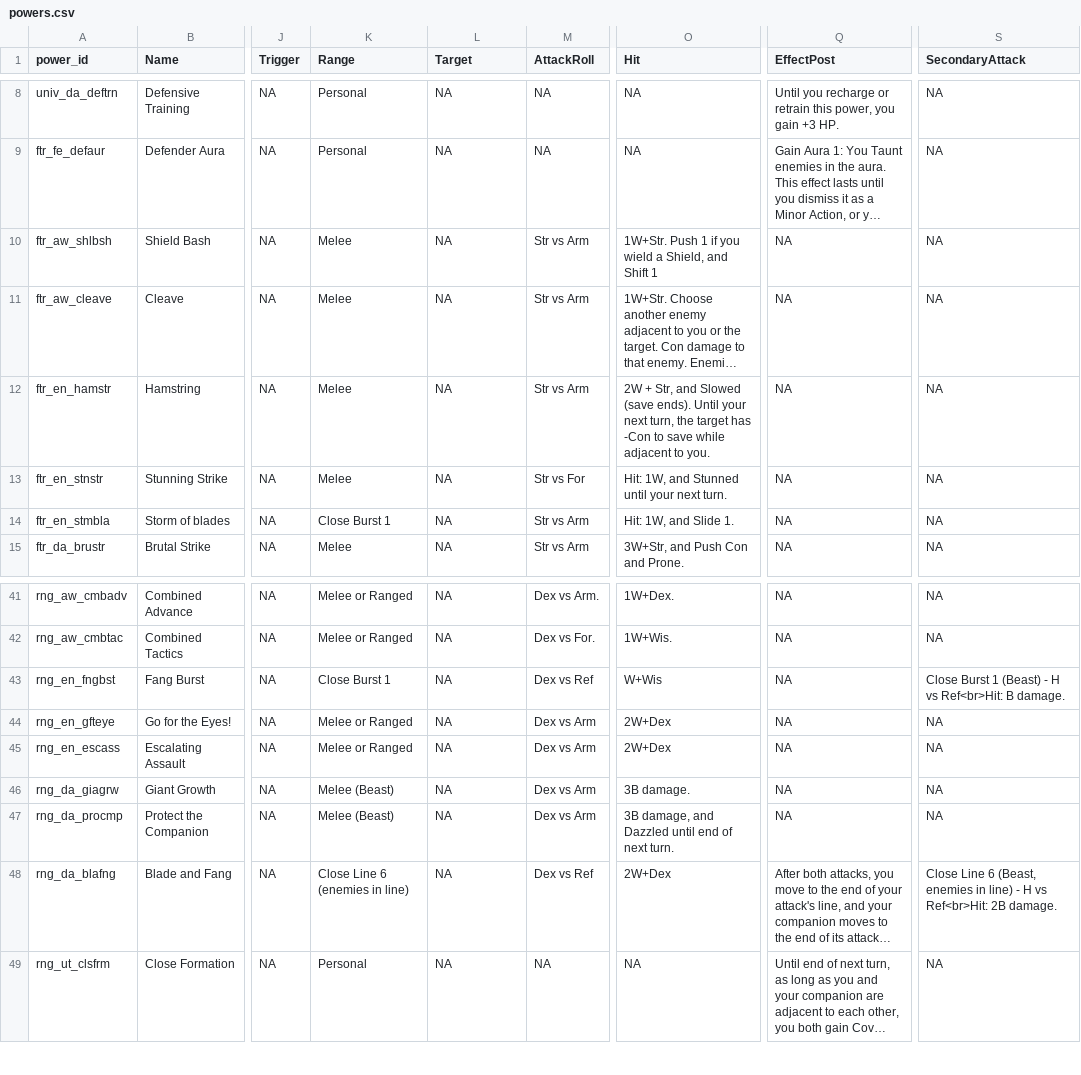
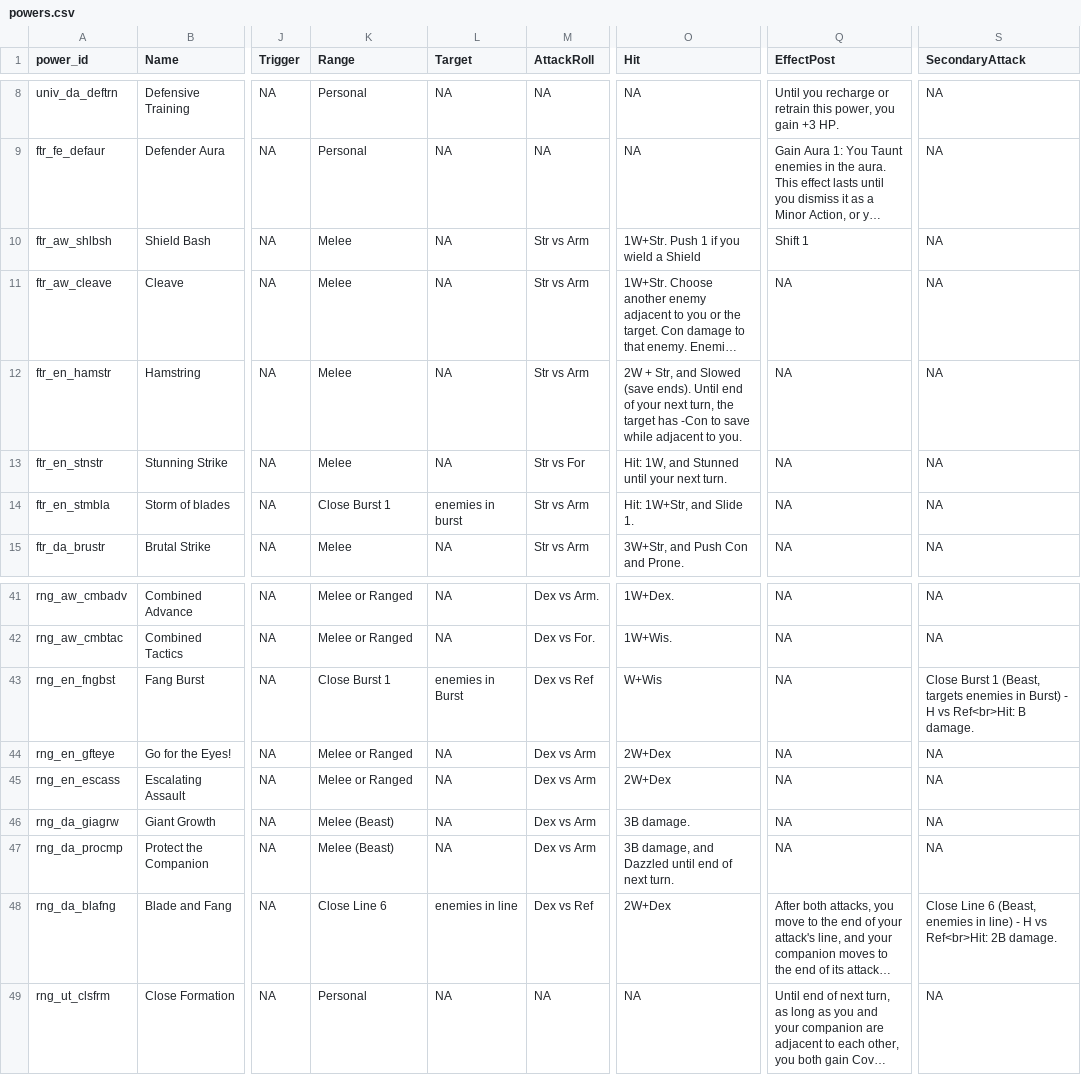
Before and after one commit to capelastegui/sfrpg, a CSV file: inst/raw/character_creation/powers.csv, drawn as a sheet; only a part is shown, gaps mark what is left out; long unchanged cells end in …; the diff names each change by its address in the sheet, - before the commit and + after, or states it on an @@ line.

Commit message:
bug #145; Power bugs

```diff
--- a/inst/raw/character_creation/powers.csv
+++ b/inst/raw/character_creation/powers.csv
-O10 (Hit): 1W+Str. Push 1 if you wield a Shield, and Shift 1
+O10 (Hit): 1W+Str. Push 1 if you wield a Shield
-Q10 (EffectPost): NA
+Q10 (EffectPost): Shift 1
-O12 (Hit): …ends). Until your next…
+O12 (Hit): …ends). Until end of your next…
-L14 (Target): NA
+L14 (Target): enemies in burst
-O14 (Hit): Hit: 1W, and Slide 1.
+O14 (Hit): Hit: 1W+Str, and Slide 1.
-L43 (Target): NA
+L43 (Target): enemies in Burst
-S43 (SecondaryAttack): …Burst 1 (Beast) - H…
+S43 (SecondaryAttack): …Burst 1 (Beast, targets enemies in Burst) - H…
-K48 (Range): Close Line 6 (enemies in line)
+K48 (Range): Close Line 6
-L48 (Target): NA
+L48 (Target): enemies in line
```
Also changed, not shown: 2 other files.
